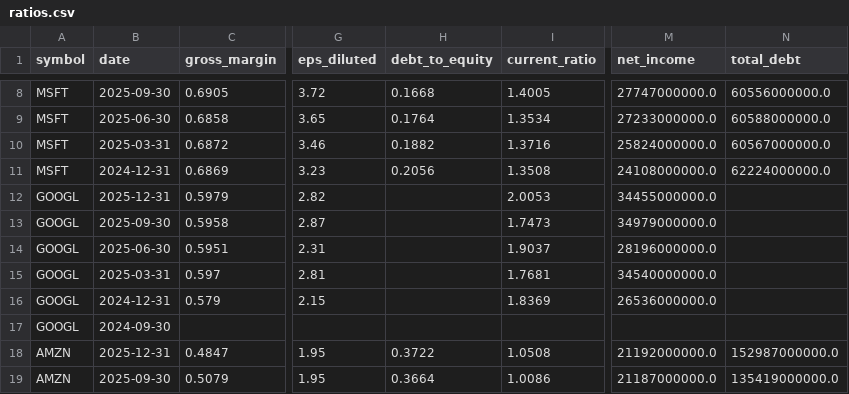
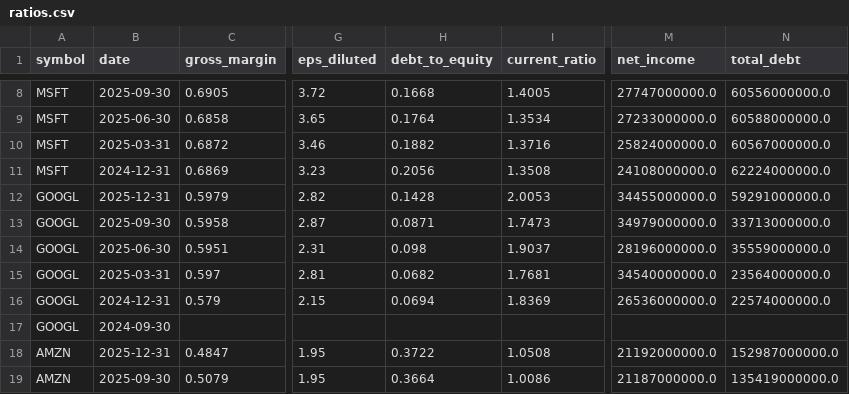
Before and after one commit to altonbot42/magnificent7-dashboard, a CSV file: data/csv/ratios.csv, drawn as a sheet; only a part is shown, gaps mark what is left out; the diff names each change by its address in the sheet, - before the commit and + after, or states it on an @@ line.

```diff
--- a/data/csv/ratios.csv
+++ b/data/csv/ratios.csv
-H12 (debt_to_equity): (empty)
+H12 (debt_to_equity): 0.1428
-N12 (total_debt): (empty)
+N12 (total_debt): 59291000000.0
-H13 (debt_to_equity): (empty)
+H13 (debt_to_equity): 0.0871
-N13 (total_debt): (empty)
+N13 (total_debt): 33713000000.0
-H14 (debt_to_equity): (empty)
+H14 (debt_to_equity): 0.098
-N14 (total_debt): (empty)
+N14 (total_debt): 35559000000.0
-H15 (debt_to_equity): (empty)
+H15 (debt_to_equity): 0.0682
-N15 (total_debt): (empty)
+N15 (total_debt): 23564000000.0
-H16 (debt_to_equity): (empty)
+H16 (debt_to_equity): 0.0694
-N16 (total_debt): (empty)
+N16 (total_debt): 22574000000.0
```
Also changed, not shown: data/csv/balance_sheet.csv.
